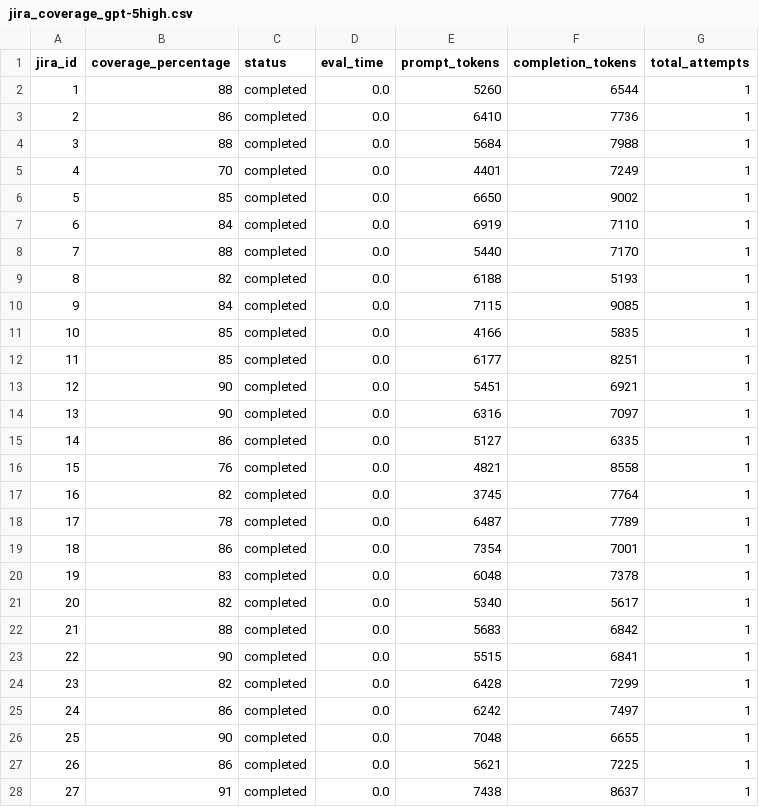
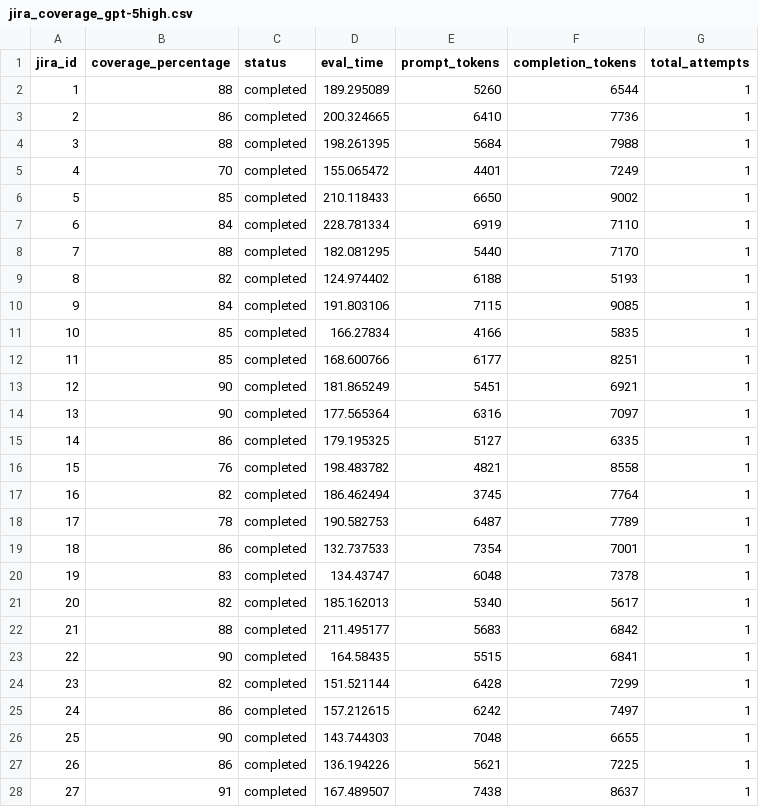
Before and after one commit to inflaton/LAJ-Gherkin, a CSV file: results/r5/jira_coverage_gpt-5high.csv, drawn as a sheet; only a part is shown; the diff covers the shown part only.

Commit message:
fixed r5 results

```diff
--- a/results/r5/jira_coverage_gpt-5high.csv
+++ b/results/r5/jira_coverage_gpt-5high.csv
@@ -1,28 +1,28 @@
 jira_id,coverage_percentage,status,eval_time,prompt_tokens,completion_tokens,total_attempts
-1,88,completed,0.0,5260,6544,1
-2,86,completed,0.0,6410,7736,1
-3,88,completed,0.0,5684,7988,1
-4,70,completed,0.0,4401,7249,1
-5,85,completed,0.0,6650,9002,1
-6,84,completed,0.0,6919,7110,1
-7,88,completed,0.0,5440,7170,1
-8,82,completed,0.0,6188,5193,1
-9,84,completed,0.0,7115,9085,1
-10,85,completed,0.0,4166,5835,1
-11,85,completed,0.0,6177,8251,1
-12,90,completed,0.0,5451,6921,1
-13,90,completed,0.0,6316,7097,1
-14,86,completed,0.0,5127,6335,1
-15,76,completed,0.0,4821,8558,1
-16,82,completed,0.0,3745,7764,1
-17,78,completed,0.0,6487,7789,1
-18,86,completed,0.0,7354,7001,1
-19,83,completed,0.0,6048,7378,1
-20,82,completed,0.0,5340,5617,1
-21,88,completed,0.0,5683,6842,1
-22,90,completed,0.0,5515,6841,1
-23,82,completed,0.0,6428,7299,1
-24,86,completed,0.0,6242,7497,1
-25,90,completed,0.0,7048,6655,1
-26,86,completed,0.0,5621,7225,1
-27,91,completed,0.0,7438,8637,1
+1,88,completed,189.295089,5260,6544,1
+2,86,completed,200.324665,6410,7736,1
+3,88,completed,198.261395,5684,7988,1
+4,70,completed,155.065472,4401,7249,1
+5,85,completed,210.118433,6650,9002,1
+6,84,completed,228.781334,6919,7110,1
+7,88,completed,182.081295,5440,7170,1
+8,82,completed,124.974402,6188,5193,1
+9,84,completed,191.803106,7115,9085,1
+10,85,completed,166.27834,4166,5835,1
+11,85,completed,168.600766,6177,8251,1
+12,90,completed,181.865249,5451,6921,1
+13,90,completed,177.565364,6316,7097,1
+14,86,completed,179.195325,5127,6335,1
+15,76,completed,198.483782,4821,8558,1
+16,82,completed,186.462494,3745,7764,1
+17,78,completed,190.582753,6487,7789,1
+18,86,completed,132.737533,7354,7001,1
+19,83,completed,134.43747,6048,7378,1
+20,82,completed,185.162013,5340,5617,1
+21,88,completed,211.495177,5683,6842,1
+22,90,completed,164.58435,5515,6841,1
+23,82,completed,151.521144,6428,7299,1
+24,86,completed,157.212615,6242,7497,1
+25,90,completed,143.744303,7048,6655,1
+26,86,completed,136.194226,5621,7225,1
+27,91,completed,167.489507,7438,8637,1
```
Also changed, not shown: 73 edited cells elsewhere in this file, results/r5/jira_coverage_gpt-5-minihigh.csv, results/r5/jira_coverage_gpt-5-minilow.csv, 11 other files.
